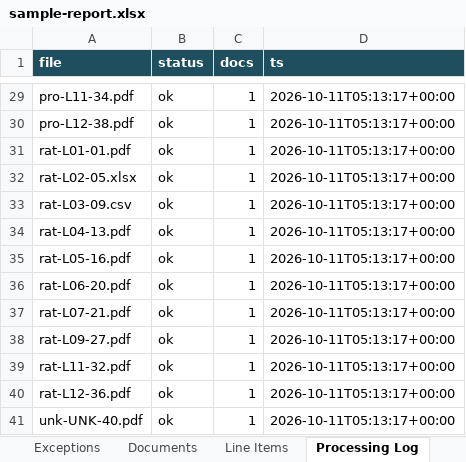
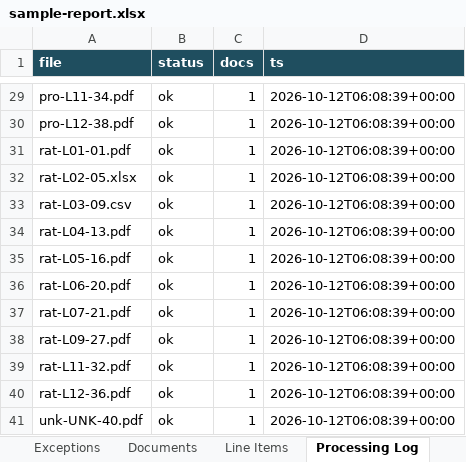
Before and after one commit to Syqemike/freightfolio-site, an Excel workbook: sample-report.xlsx, sheet Processing Log, drawn as a sheet; only a part is shown, gaps mark what is left out; values as stored, in another font and other column widths than the file's, no borders; the diff covers the shown part only; the diff names each change by its address in the sheet, - before the commit and + after, or states it on an @@ line.

```diff
--- a/sample-report.xlsx (sheet Processing Log)
+++ b/sample-report.xlsx (sheet Processing Log)
-D29:D41 (ts): 2026-10-11T05:13:17+00:00
+D29:D41 (ts): 2026-10-12T06:08:39+00:00
```
Also changed, not shown: 27 edited cells elsewhere in this sheet, sheet Action List, sheet Loads, sheet Summary, sheet Documents, 1 other file.
